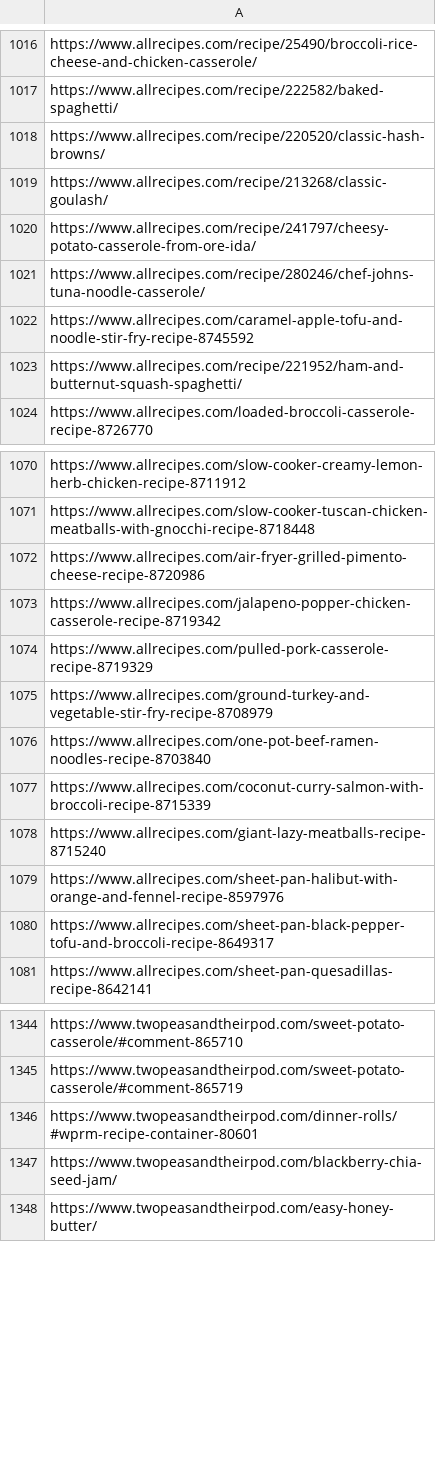
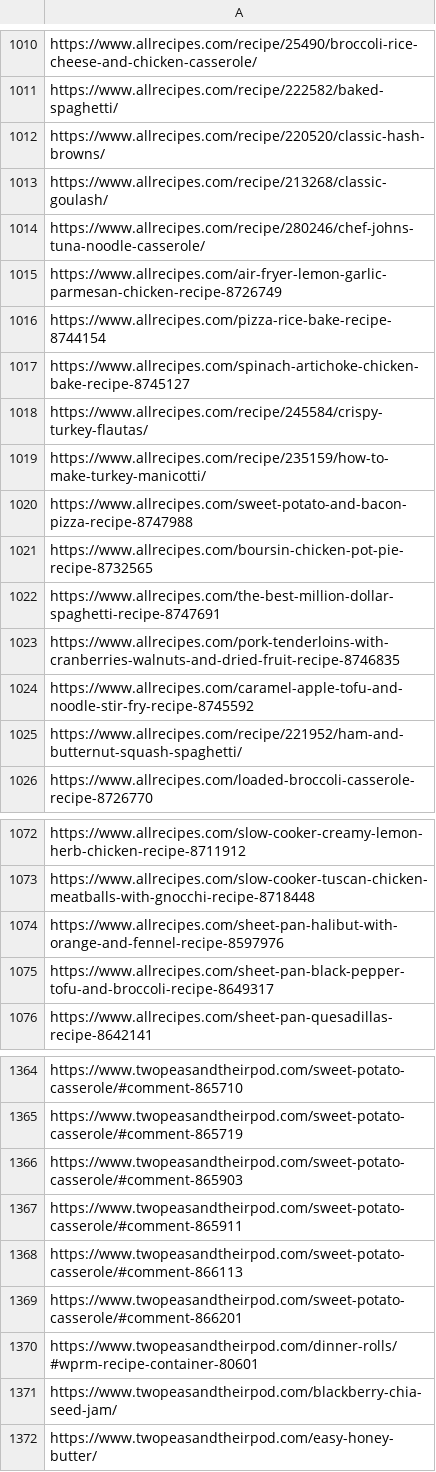
Before and after one commit to AfonsoCunha22/ComputationalToolsProject, a CSV file: data/url_filterd.csv, drawn as a sheet; only a part is shown, gaps mark what is left out; the diff covers the shown part only.

```diff
--- a/data/url_filterd.csv
+++ b/data/url_filterd.csv
@@ -1019,4 +1013,12 @@ https://www.allrecipes.com/recipe/220520/classic-hash-browns/
 https://www.allrecipes.com/recipe/213268/classic-goulash/
-https://www.allrecipes.com/recipe/241797/cheesy-potato-casserole-from-ore-ida/
 https://www.allrecipes.com/recipe/280246/chef-johns-tuna-noodle-casserole/
+https://www.allrecipes.com/air-fryer-lemon-garlic-parmesan-chicken-recipe-8726749
+https://www.allrecipes.com/pizza-rice-bake-recipe-8744154
+https://www.allrecipes.com/spinach-artichoke-chicken-bake-recipe-8745127
+https://www.allrecipes.com/recipe/245584/crispy-turkey-flautas/
+https://www.allrecipes.com/recipe/235159/how-to-make-turkey-manicotti/
+https://www.allrecipes.com/sweet-potato-and-bacon-pizza-recipe-8747988
+https://www.allrecipes.com/boursin-chicken-pot-pie-recipe-8732565
+https://www.allrecipes.com/the-best-million-dollar-spaghetti-recipe-8747691
+https://www.allrecipes.com/pork-tenderloins-with-cranberries-walnuts-and-dried-fruit-recipe-8746835
 https://www.allrecipes.com/caramel-apple-tofu-and-noodle-stir-fry-recipe-8745592
@@ -1071,9 +1073,2 @@ https://www.allrecipes.com/slow-cooker-creamy-lemon-herb-chicken-recipe-8711912
 https://www.allrecipes.com/slow-cooker-tuscan-chicken-meatballs-with-gnocchi-recipe-8718448
-https://www.allrecipes.com/air-fryer-grilled-pimento-cheese-recipe-8720986
-https://www.allrecipes.com/jalapeno-popper-chicken-casserole-recipe-8719342
-https://www.allrecipes.com/pulled-pork-casserole-recipe-8719329
-https://www.allrecipes.com/ground-turkey-and-vegetable-stir-fry-recipe-8708979
-https://www.allrecipes.com/one-pot-beef-ramen-noodles-recipe-8703840
-https://www.allrecipes.com/coconut-curry-salmon-with-broccoli-recipe-8715339
-https://www.allrecipes.com/giant-lazy-meatballs-recipe-8715240
 https://www.allrecipes.com/sheet-pan-halibut-with-orange-and-fennel-recipe-8597976
@@ -1345,2 +1365,6 @@ https://www.twopeasandtheirpod.com/sweet-potato-casserole/#comment-865710
 https://www.twopeasandtheirpod.com/sweet-potato-casserole/#comment-865719
+https://www.twopeasandtheirpod.com/sweet-potato-casserole/#comment-865903
+https://www.twopeasandtheirpod.com/sweet-potato-casserole/#comment-865911
+https://www.twopeasandtheirpod.com/sweet-potato-casserole/#comment-866113
+https://www.twopeasandtheirpod.com/sweet-potato-casserole/#comment-866201
 https://www.twopeasandtheirpod.com/dinner-rolls/#wprm-recipe-container-80601
```
Also changed, not shown: 48 added rows, 90 removed rows, 14 moved rows and 24 edited cells elsewhere in this file, data/scraped_urls.csv, 2 other files.
